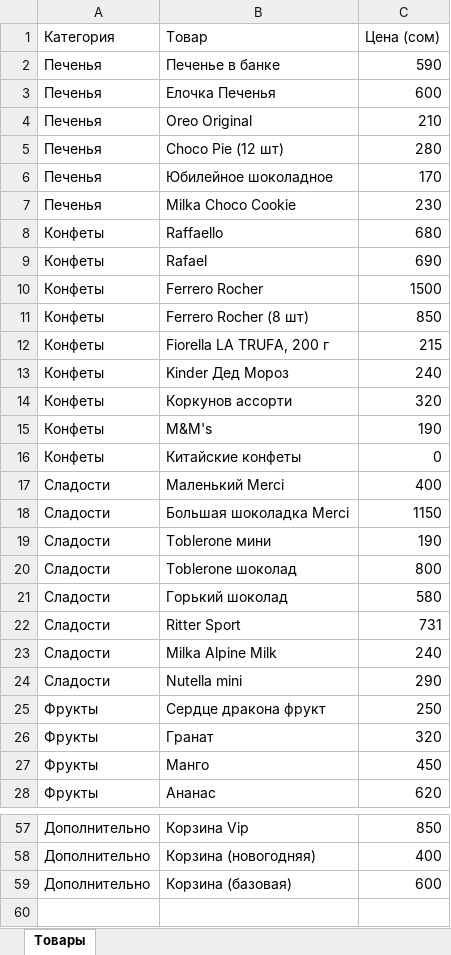
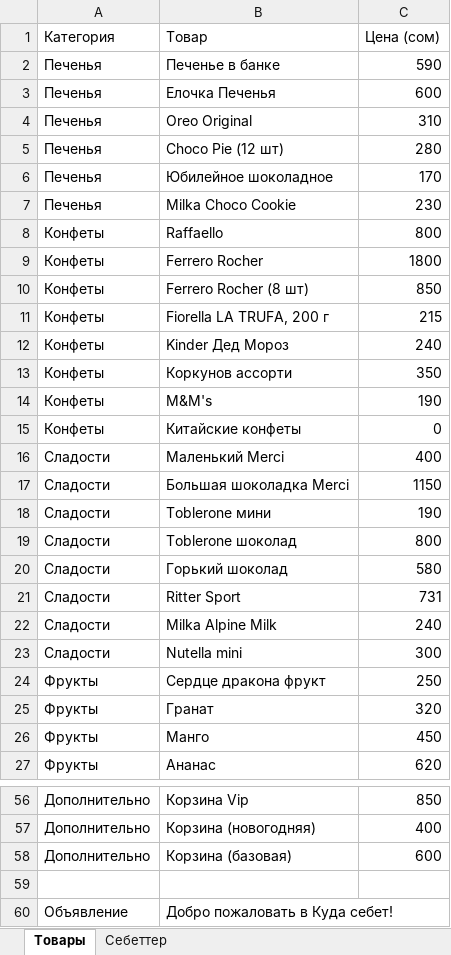
Before and after one commit to mukashovv/kudasebet, an Excel workbook: kuda-sebet-products.xlsx, sheet Товары, drawn as a sheet; only a part is shown, gaps mark what is left out; values as stored, in another font and other column widths than the file's, no borders; charts and pictures not drawn; removed rows and columns are numbered as before the commit, all else as after; the diff names each change by its address in the sheet, - before the commit and + after, or states it on an @@ line.

```diff
--- a/kuda-sebet-products.xlsx (sheet Товары)
+++ b/kuda-sebet-products.xlsx (sheet Товары)
+sheet tab: Себеттер
-C4 (Цена (сом)): 210
+C4 (Цена (сом)): 310
-C8 (Цена (сом)): 680
+C8 (Цена (сом)): 800
-row 9: Конфеты | Rafael | 690
-C9 (Цена (сом)): 1500
+C9 (Цена (сом)): 1800
-C13 (Цена (сом)): 320
+C13 (Цена (сом)): 350
-C23 (Цена (сом)): 290
+C23 (Цена (сом)): 300
+row 59: (empty)
+row 60: Объявление | Добро пожаловать в Куда себет!
```
Also changed, not shown: charts or pictures, 14 other files.
